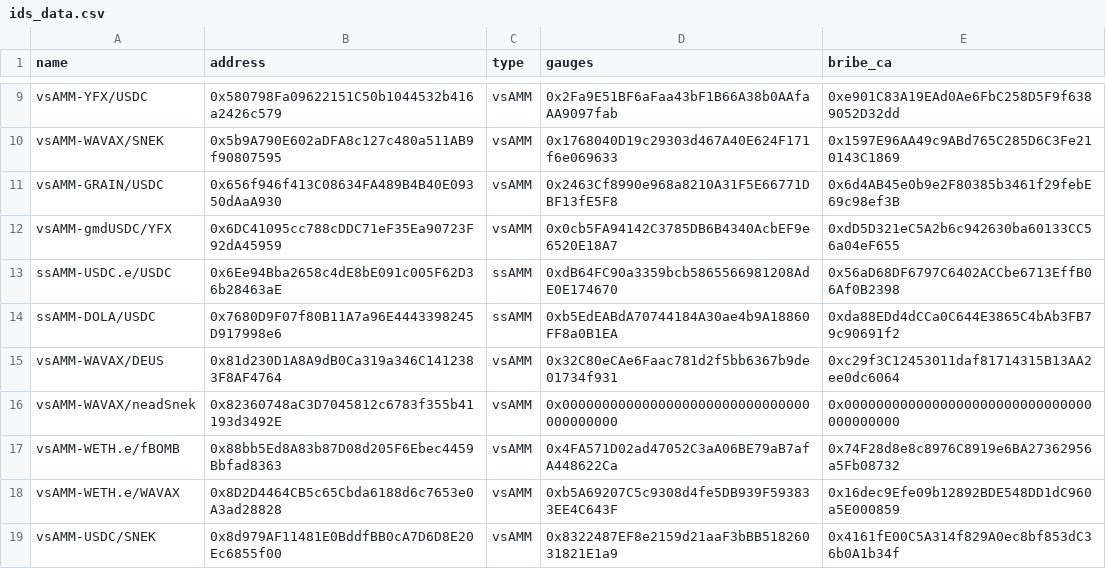
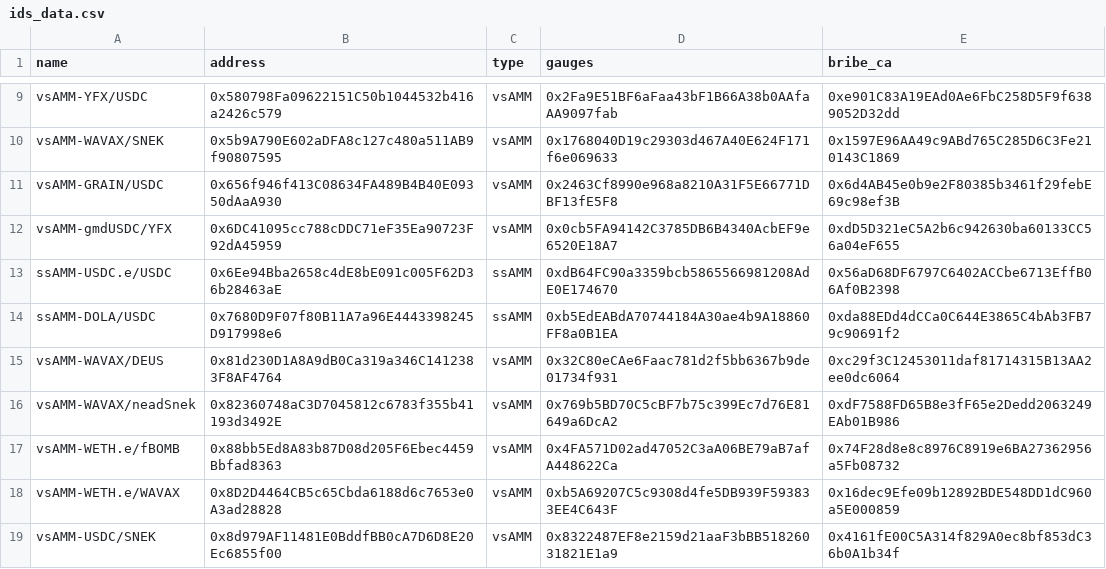
Before and after one commit to ALMIGHTYABE/SoliSnek-Data, a CSV file: data/ids_data.csv, drawn as a sheet; only a part is shown, gaps mark what is left out; the diff names each change by its address in the sheet, - before the commit and + after, or states it on an @@ line.

```diff
--- a/data/ids_data.csv
+++ b/data/ids_data.csv
-D16 (gauges): 0x0000000000000000000000000000000000000000
+D16 (gauges): 0x769b5BD70C5cBF7b75c399Ec7d76E81649a6DcA2
-E16 (bribe_ca): 0x0000000000000000000000000000000000000000
+E16 (bribe_ca): 0xdF7588FD65B8e3fF65e2Dedd2063249EAb01B986
```
Also changed, not shown: 1 other file.
